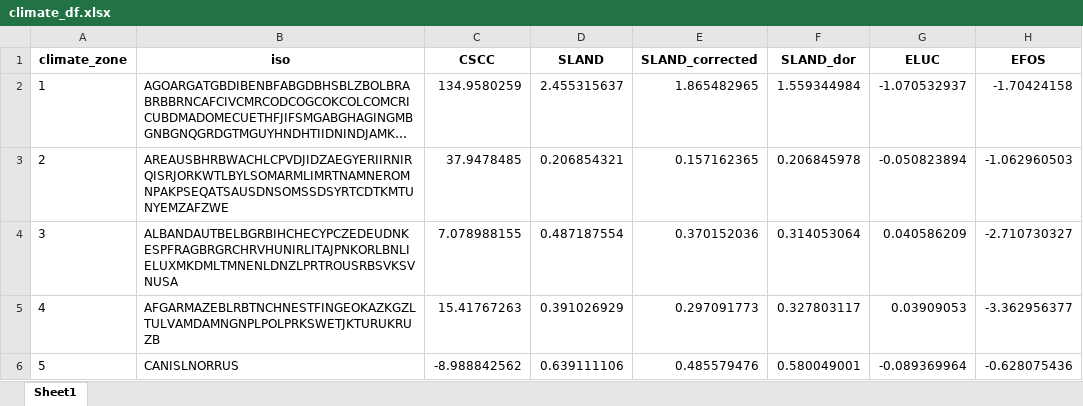
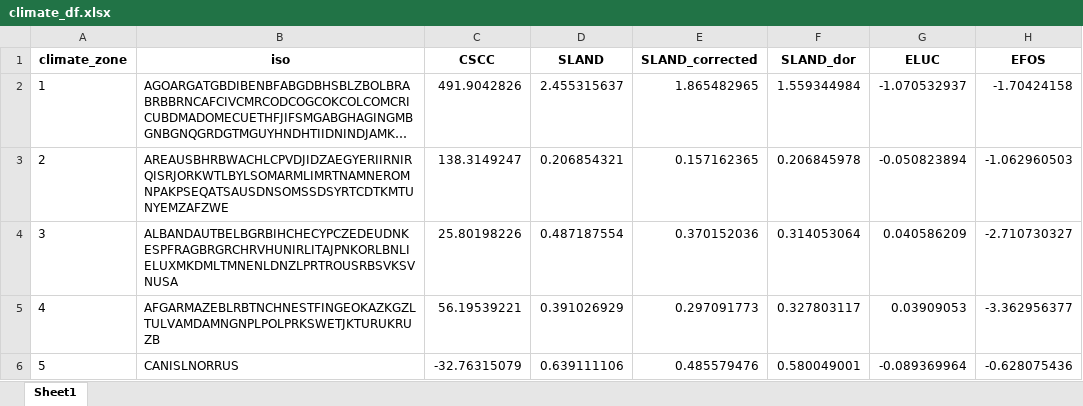
Before and after one commit to isaldiviagonzatti/landCSinkWealth, an Excel workbook: data/processed/climate_df.xlsx, sheet Sheet1, drawn as a sheet; only a part is shown; long unchanged cells end in …; values as stored, in another font and other column widths than the file's, no borders; the diff names each change by its address in the sheet, - before the commit and + after, or states it on an @@ line.

```diff
--- a/data/processed/climate_df.xlsx (sheet Sheet1)
+++ b/data/processed/climate_df.xlsx (sheet Sheet1)
-C2 (CSCC): 134.9580259
+C2 (CSCC): 491.9042826
-C3 (CSCC): 37.9478485
+C3 (CSCC): 138.3149247
-C4 (CSCC): 7.078988155
+C4 (CSCC): 25.80198226
-C5 (CSCC): 15.41767263
+C5 (CSCC): 56.19539221
-C6 (CSCC): -8.988842562
+C6 (CSCC): -32.76315079
```
Also changed, not shown: data/processed/continent_df.xlsx, data/processed/economic_group_df.xlsx, 39 other files.
